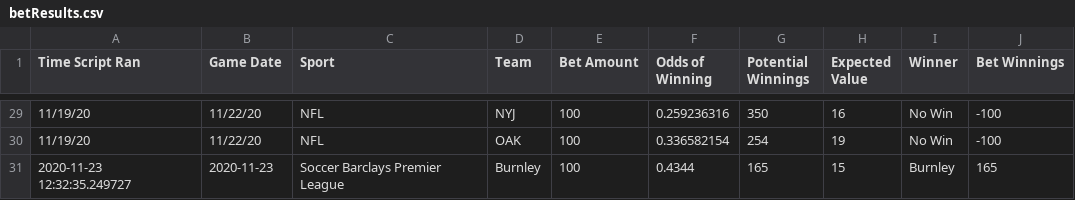
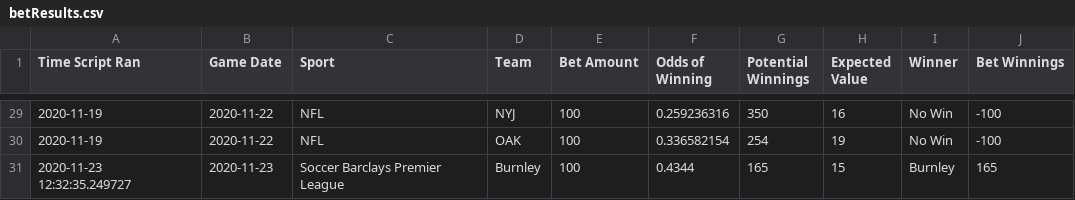
Before and after one commit to zlessner/Sports-Odds-Model, a CSV file: model/betResults.csv, drawn as a sheet; only a part is shown, gaps mark what is left out; the diff covers the shown part only.

```diff
--- a/model/betResults.csv
+++ b/model/betResults.csv
@@ -29,3 +29,3 @@ Time Script Ran,Game Date,Sport,Team,Bet Amount,Odds of Winning,Potential Winnin
-11/19/20,11/22/20,NFL,NYJ,100,0.259236316,350,16,No Win,-100
-11/19/20,11/22/20,NFL,OAK,100,0.336582154,254,19,No Win,-100
+2020-11-19,2020-11-22,NFL,NYJ,100,0.259236316,350,16,No Win,-100
+2020-11-19,2020-11-22,NFL,OAK,100,0.336582154,254,19,No Win,-100
 2020-11-23 12:32:35.249727,2020-11-23,Soccer Barclays Premier League,Burnley,100,0.4344,165,15,Burnley,165
```
Also changed, not shown: 58 edited cells elsewhere in this file, model/bets.csv, 4 other files.
